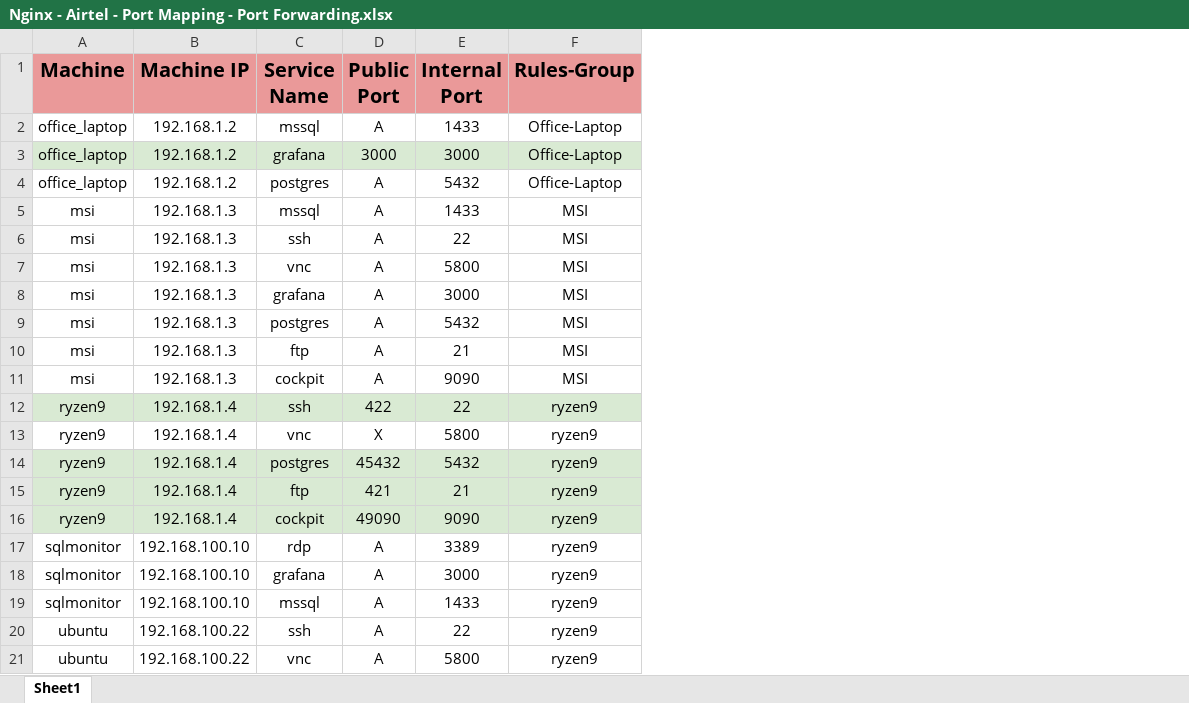
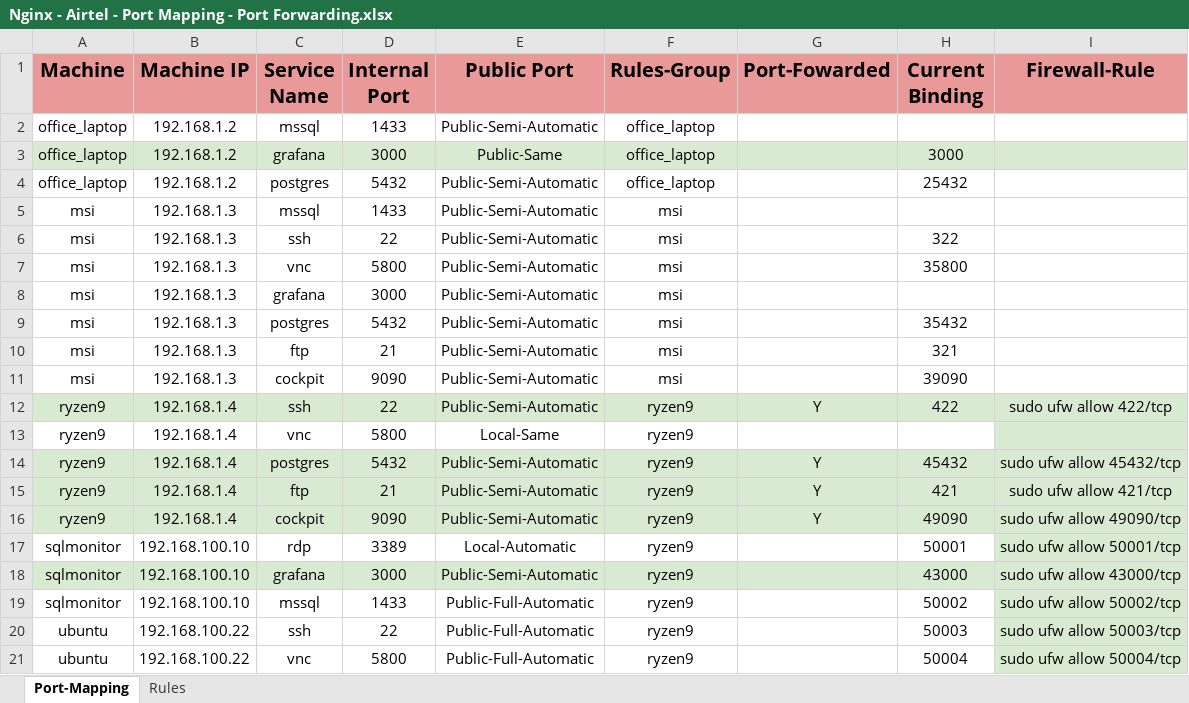
Before and after one commit to imajaydwivedi/Python-BootCamp, an Excel workbook: excel/Nginx - Airtel - Port Mapping - Port Forwarding.xlsx, sheet Port-Mapping, drawn as a sheet; only a part is shown; values as stored, in another font and other column widths than the file's, no borders; charts and pictures not drawn; removed rows and columns are numbered as before the commit, all else as after; the diff names each change by its address in the sheet, - before the commit and + after, or states it on an @@ line.

```diff
--- a/excel/Nginx - Airtel - Port Mapping - Port Forwarding.xlsx (sheet Port-Mapping)
+++ b/excel/Nginx - Airtel - Port Mapping - Port Forwarding.xlsx (sheet Port-Mapping)
-sheet tab: Sheet1
+sheet tab: Port-Mapping
+sheet tab: Rules
-column D (Public Port), rows 2-21: A | 3000 | A | A | A | A | A | A | A | A | 422 | X | 45432 | 421 | 49090 | A | A | A | A | A
+column E (Public Port), rows 2-21: Public-Semi-Automatic | Public-Same | Public-Semi-Automatic | Public-Semi-Automatic | Public-Semi-Automatic | Public-Semi-Automatic | Public-Semi-Automatic | Public-Semi-Automatic | Public-Semi-Automatic | Public-Semi-Automatic | Public-Semi-Automatic | Local-Same | Public-Semi-Automatic | Public-Semi-Automatic | Public-Semi-Automatic | Local-Automatic | Public-Semi-Automatic | Public-Full-Automatic | Public-Full-Automatic | Public-Full-Automatic
+column G (Port-Fowarded), rows 12-16: Y |  | Y | Y | Y
+column H (Current Binding), rows 3-21: 3000 | 25432 |  | 322 | 35800 |  | 35432 | 321 | 39090 | 422 |  | 45432 | 421 | 49090 | 50001 | 43000 | 50002 | 50003 | 50004
+column I (Firewall-Rule), rows 12-21: sudo ufw allow 422/tcp |  | sudo ufw allow 45432/tcp | sudo ufw allow 421/tcp | sudo ufw allow 49090/tcp | sudo ufw allow 50001/tcp | sudo ufw allow 43000/tcp | sudo ufw allow 50002/tcp | sudo ufw allow 50003/tcp | sudo ufw allow 50004/tcp
-F2:F4 (Rules-Group): Office-Laptop
+F2:F4 (Rules-Group): office_laptop
-F5:F11 (Rules-Group): MSI
+F5:F11 (Rules-Group): msi
-A18:C18 fill: none
+A18:C18 fill: #D9EAD3
-D18 fill: none
+D18 fill: #D9EAD3
-F18 fill: none
+F18 fill: #D9EAD3
```
Also changed, not shown: charts or pictures, 2 other files.
